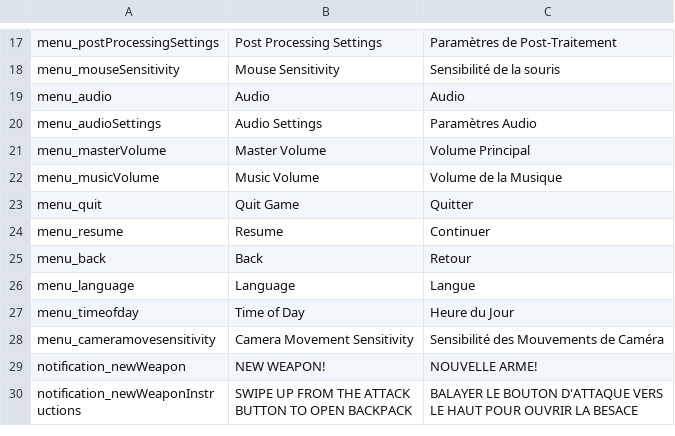
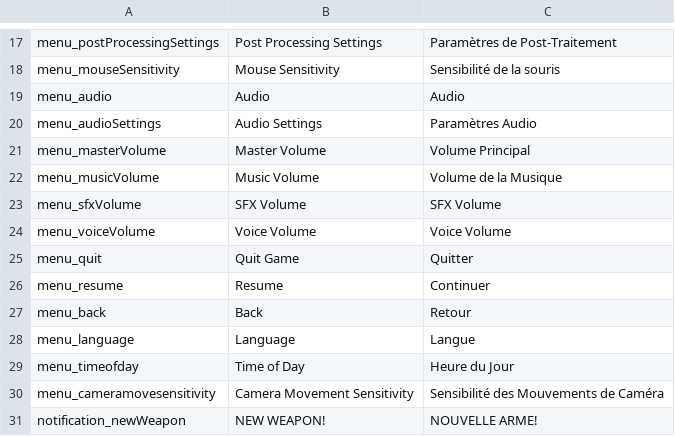
Before and after one commit to GerardClotet/Unity-Audio-Exercise, a CSV file: WAG_No_Sound/Assets/Misc. Assets/AK WPA Localisation CSV.csv, drawn as a sheet; only a part is shown, gaps mark what is left out; the shorter side is filled out with more unchanged rows; the diff names each change by its address in the sheet, - before the commit and + after, or states it on an @@ line.

```diff
--- a/WAG_No_Sound/Assets/Misc. Assets/AK WPA Localisation CSV.csv
+++ b/WAG_No_Sound/Assets/Misc. Assets/AK WPA Localisation CSV.csv
+row 23: menu_sfxVolume | SFX Volume | SFX Volume
+row 24: menu_voiceVolume | Voice Volume | Voice Volume
```
Also changed, not shown: 6 other files.
